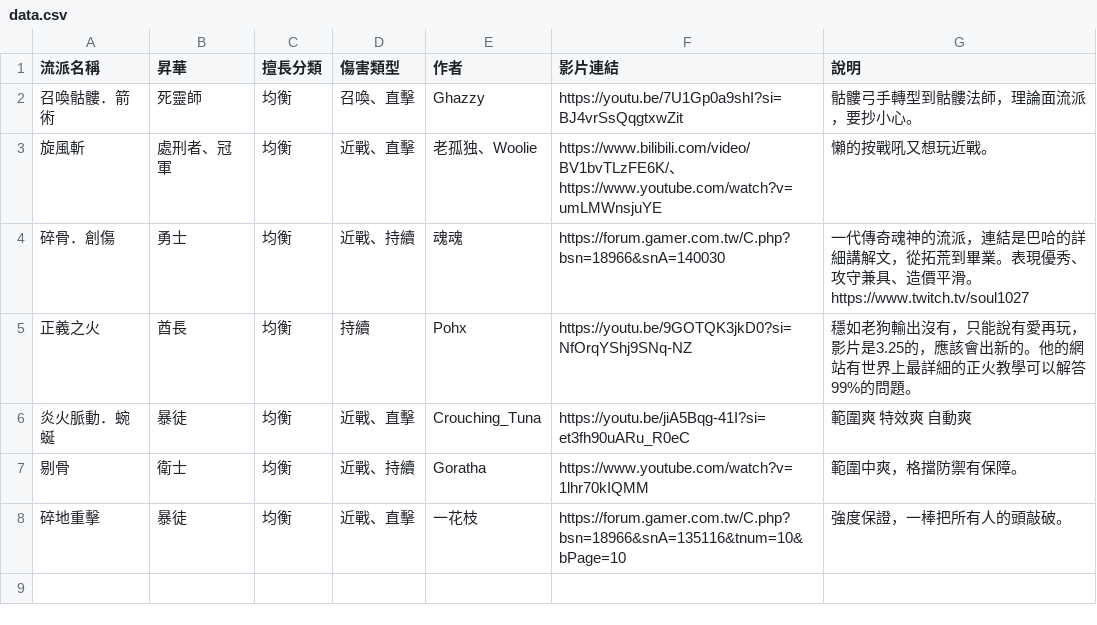
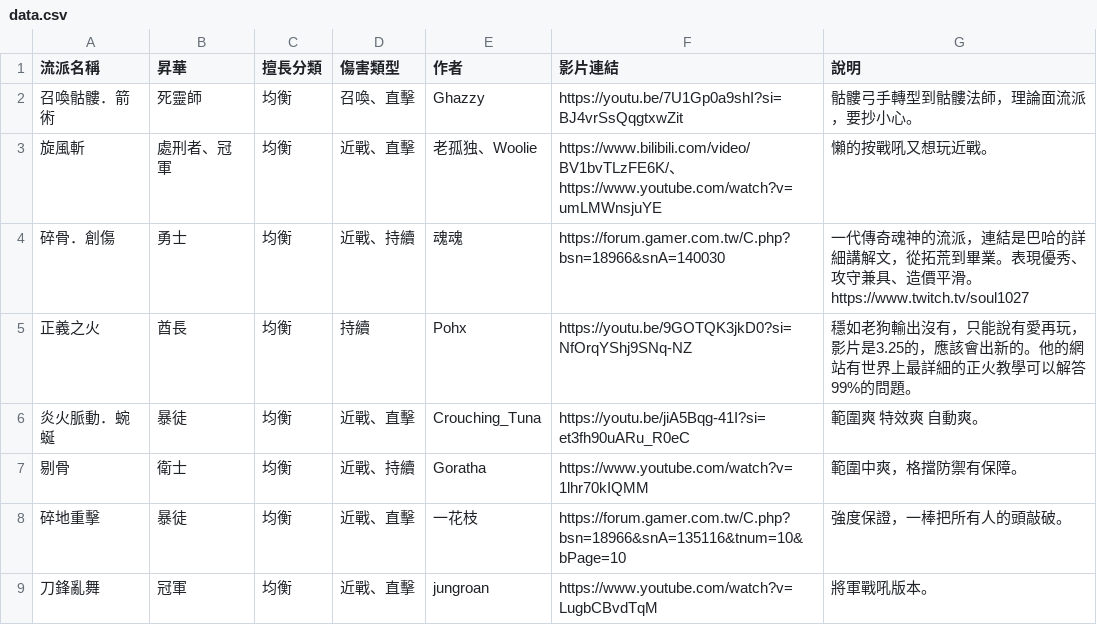
Before and after one commit to sab9527/sab9527.github.io, a CSV file: 3.26build/data.csv, drawn as a sheet.

```diff
--- a/3.26build/data.csv
+++ b/3.26build/data.csv
@@ -5,4 +5,5 @@
 正義之火,酋長,均衡,持續,Pohx,https://youtu.be/9GOTQK3jkD0?si=NfOrqYShj9SNq-NZ,穩如老狗輸出沒有，只能說有愛再玩，影片是3.25的，應該會出新的。他的網站有世界上最詳細的正火教學可以解答99%的問題。
-炎火脈動．蜿蜒,暴徒,均衡,近戰、直擊,Crouching_Tuna,https://youtu.be/jiA5Bqg-41I?si=et3fh90uARu_R0eC,範圍爽 特效爽 自動爽
+炎火脈動．蜿蜒,暴徒,均衡,近戰、直擊,Crouching_Tuna,https://youtu.be/jiA5Bqg-41I?si=et3fh90uARu_R0eC,範圍爽 特效爽 自動爽。
 剔骨,衛士,均衡,近戰、持續,Goratha,https://www.youtube.com/watch?v=1lhr70kIQMM,範圍中爽，格擋防禦有保障。
 碎地重擊,暴徒,均衡,近戰、直擊,一花枝,https://forum.gamer.com.tw/C.php?bsn=18966&snA=135116&tnum=10&bPage=10,強度保證，一棒把所有人的頭敲破。
+刀鋒亂舞,冠軍,均衡,近戰、直擊,jungroan,https://www.youtube.com/watch?v=LugbCBvdTqM,將軍戰吼版本。
```
